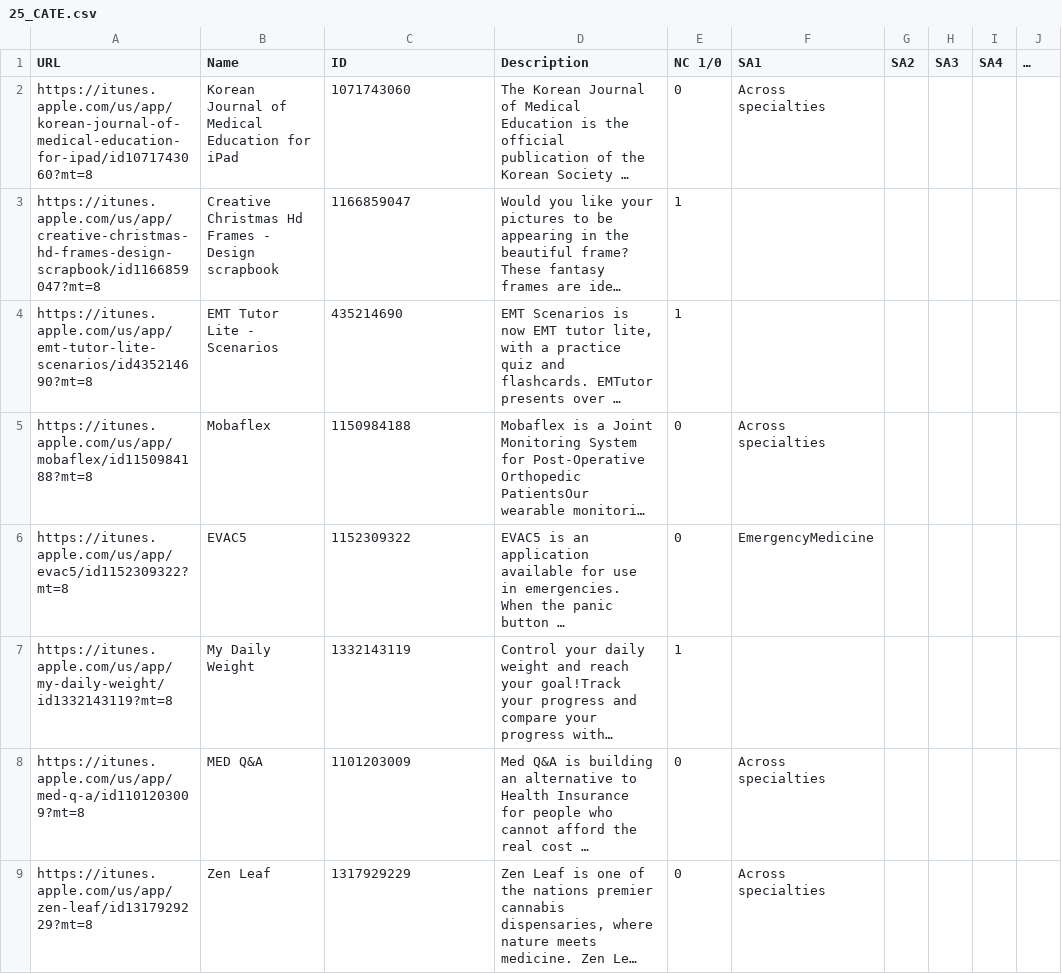
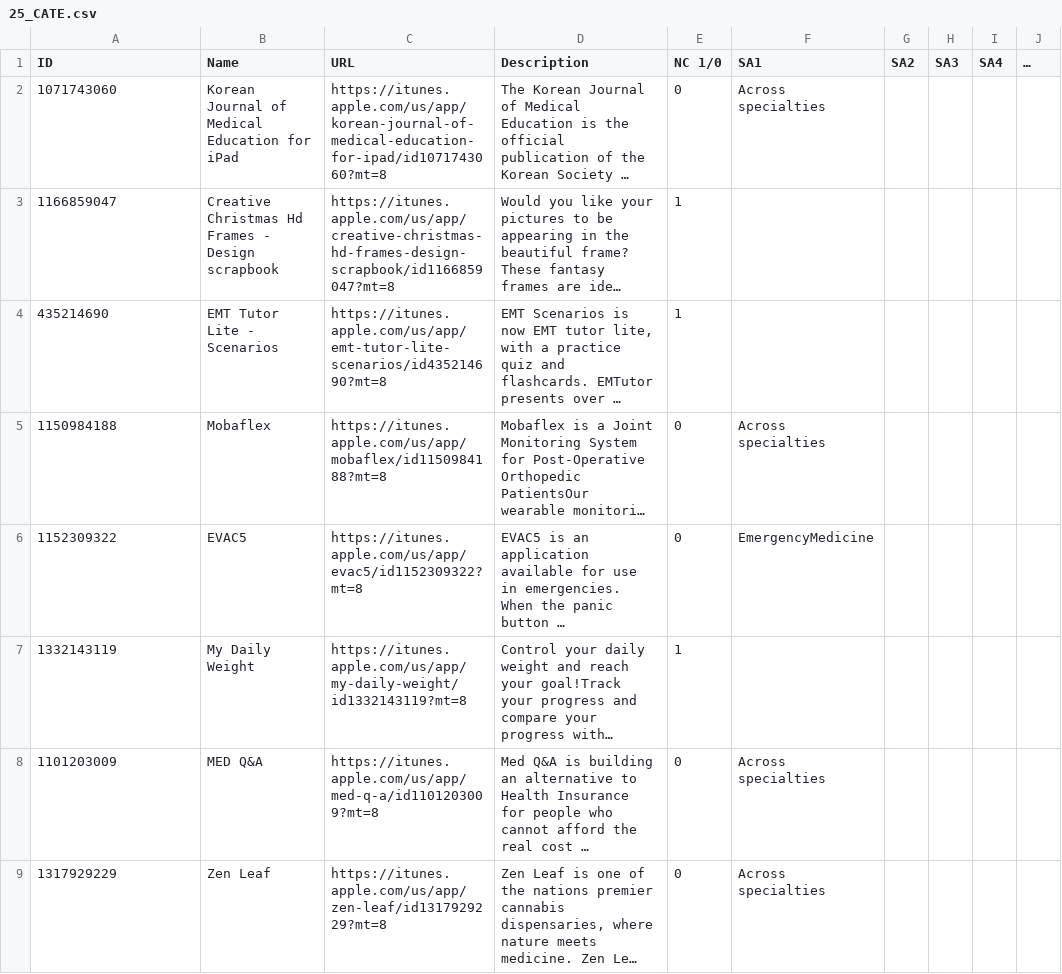
Before and after one commit to FrancescoTranquillo/E-HEALTH, a CSV file: R script/25_CATE.csv, drawn as a sheet; only a part is shown; long unchanged cells end in …; the diff covers the shown part only; the diff names each change by its address in the sheet, - before the commit and + after, or states it on an @@ line.

Commit message:
Update 25_CATE.csv
jjfff

```diff
--- a/R script/25_CATE.csv
+++ b/R script/25_CATE.csv
-A1: URL
+A1: ID
-C1: ID
+C1: URL
-A2 (ID): https://itunes.apple.com/us/app/korean-journal-of-medical-education-for-ipad/id1071743060?mt=8
+A2 (ID): 1071743060
-C2 (URL): 1071743060
+C2 (URL): https://itunes.apple.com/us/app/korean-journal-of-medical-education-for-ipad/id1071743060?mt=8
-A3 (ID): https://itunes.apple.com/us/app/creative-christmas-hd-frames-design-scrapbook/id1166859047?mt=8
+A3 (ID): 1166859047
-C3 (URL): 1166859047
+C3 (URL): https://itunes.apple.com/us/app/creative-christmas-hd-frames-design-scrapbook/id1166859047?mt=8
-A4 (ID): https://itunes.apple.com/us/app/emt-tutor-lite-scenarios/id435214690?mt=8
+A4 (ID): 435214690
-C4 (URL): 435214690
+C4 (URL): https://itunes.apple.com/us/app/emt-tutor-lite-scenarios/id435214690?mt=8
-A5 (ID): https://itunes.apple.com/us/app/mobaflex/id1150984188?mt=8
+A5 (ID): 1150984188
-C5 (URL): 1150984188
+C5 (URL): https://itunes.apple.com/us/app/mobaflex/id1150984188?mt=8
-A6 (ID): https://itunes.apple.com/us/app/evac5/id1152309322?mt=8
+A6 (ID): 1152309322
-C6 (URL): 1152309322
+C6 (URL): https://itunes.apple.com/us/app/evac5/id1152309322?mt=8
-A7 (ID): https://itunes.apple.com/us/app/my-daily-weight/id1332143119?mt=8
+A7 (ID): 1332143119
-C7 (URL): 1332143119
+C7 (URL): https://itunes.apple.com/us/app/my-daily-weight/id1332143119?mt=8
-A8 (ID): https://itunes.apple.com/us/app/med-q-a/id1101203009?mt=8
+A8 (ID): 1101203009
-C8 (URL): 1101203009
+C8 (URL): https://itunes.apple.com/us/app/med-q-a/id1101203009?mt=8
-A9 (ID): https://itunes.apple.com/us/app/zen-leaf/id1317929229?mt=8
+A9 (ID): 1317929229
-C9 (URL): 1317929229
+C9 (URL): https://itunes.apple.com/us/app/zen-leaf/id1317929229?mt=8
```
Also changed, not shown: 34 edited cells elsewhere in this file.
